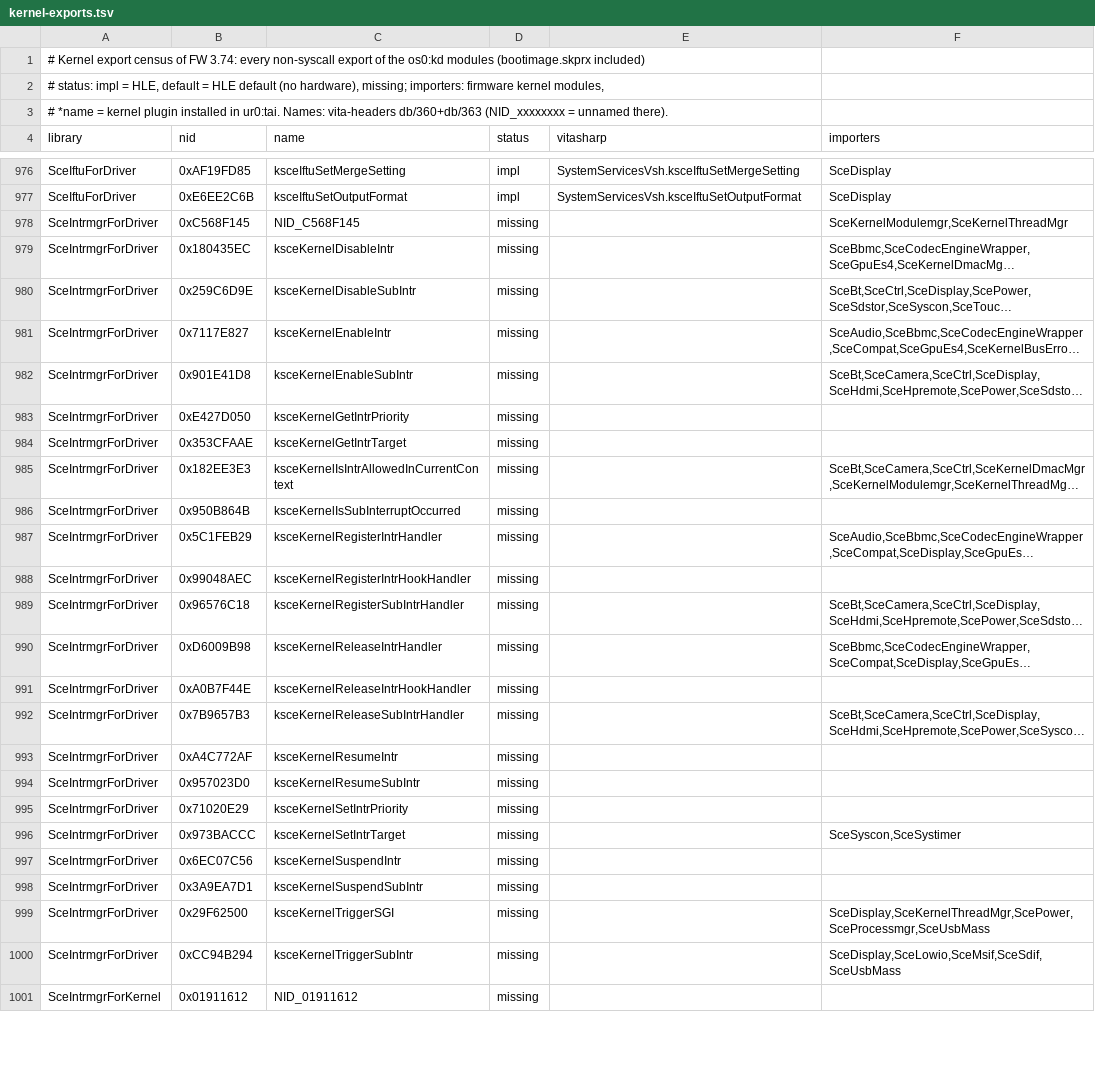
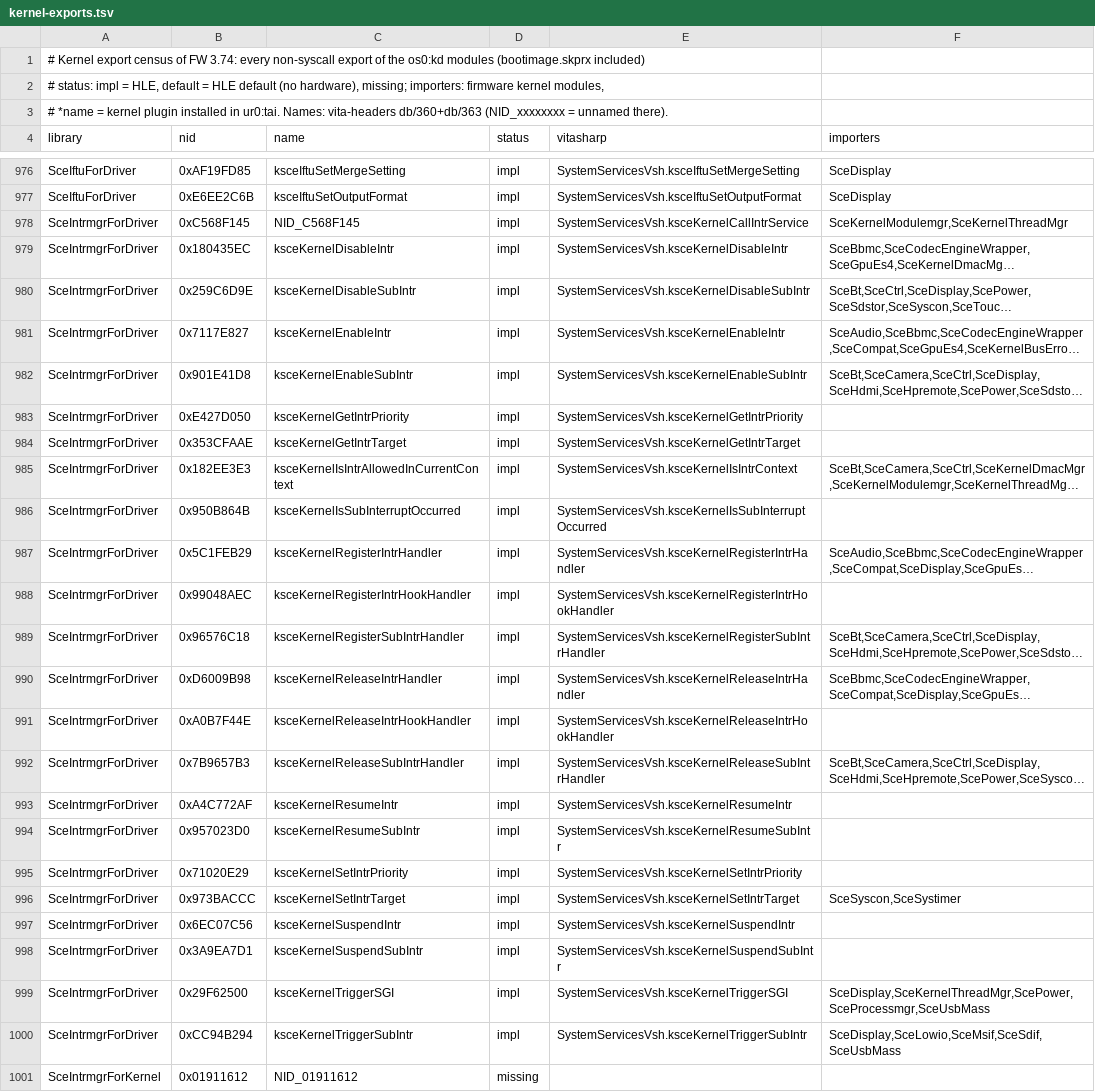
Before and after one commit to guilhermerochas/VitaSharp, a TSV file: docs/hle/data/kernel-exports.tsv, drawn as a sheet; only a part is shown, gaps mark what is left out; long unchanged cells end in …; the diff covers the shown part only; the diff names each change by its address in the sheet, - before the commit and + after, or states it on an @@ line.

```diff
--- a/docs/hle/data/kernel-exports.tsv
+++ b/docs/hle/data/kernel-exports.tsv
-D978:D1000 (status): missing
+D978:D1000 (status): impl
-E978 (vitasharp): (empty)
+E978 (vitasharp): SystemServicesVsh.ksceKernelCallIntrService
-E979 (vitasharp): (empty)
+E979 (vitasharp): SystemServicesVsh.ksceKernelDisableIntr
-E980 (vitasharp): (empty)
+E980 (vitasharp): SystemServicesVsh.ksceKernelDisableSubIntr
-E981 (vitasharp): (empty)
+E981 (vitasharp): SystemServicesVsh.ksceKernelEnableIntr
-E982 (vitasharp): (empty)
+E982 (vitasharp): SystemServicesVsh.ksceKernelEnableSubIntr
-E983 (vitasharp): (empty)
+E983 (vitasharp): SystemServicesVsh.ksceKernelGetIntrPriority
-E984 (vitasharp): (empty)
+E984 (vitasharp): SystemServicesVsh.ksceKernelGetIntrTarget
-E985 (vitasharp): (empty)
+E985 (vitasharp): SystemServicesVsh.ksceKernelIsIntrContext
-E986 (vitasharp): (empty)
+E986 (vitasharp): SystemServicesVsh.ksceKernelIsSubInterruptOccurred
-E987 (vitasharp): (empty)
+E987 (vitasharp): SystemServicesVsh.ksceKernelRegisterIntrHandler
-E988 (vitasharp): (empty)
+E988 (vitasharp): SystemServicesVsh.ksceKernelRegisterIntrHookHandler
-E989 (vitasharp): (empty)
+E989 (vitasharp): SystemServicesVsh.ksceKernelRegisterSubIntrHandler
-E990 (vitasharp): (empty)
+E990 (vitasharp): SystemServicesVsh.ksceKernelReleaseIntrHandler
-E991 (vitasharp): (empty)
+E991 (vitasharp): SystemServicesVsh.ksceKernelReleaseIntrHookHandler
-E992 (vitasharp): (empty)
+E992 (vitasharp): SystemServicesVsh.ksceKernelReleaseSubIntrHandler
-E993 (vitasharp): (empty)
+E993 (vitasharp): SystemServicesVsh.ksceKernelResumeIntr
-E994 (vitasharp): (empty)
+E994 (vitasharp): SystemServicesVsh.ksceKernelResumeSubIntr
-E995 (vitasharp): (empty)
+E995 (vitasharp): SystemServicesVsh.ksceKernelSetIntrPriority
-E996 (vitasharp): (empty)
+E996 (vitasharp): SystemServicesVsh.ksceKernelSetIntrTarget
-E997 (vitasharp): (empty)
+E997 (vitasharp): SystemServicesVsh.ksceKernelSuspendIntr
-E998 (vitasharp): (empty)
+E998 (vitasharp): SystemServicesVsh.ksceKernelSuspendSubIntr
-E999 (vitasharp): (empty)
+E999 (vitasharp): SystemServicesVsh.ksceKernelTriggerSGI
-E1000 (vitasharp): (empty)
+E1000 (vitasharp): SystemServicesVsh.ksceKernelTriggerSubIntr
```
Also changed, not shown: 131 edited cells elsewhere in this file, 6 other files.
